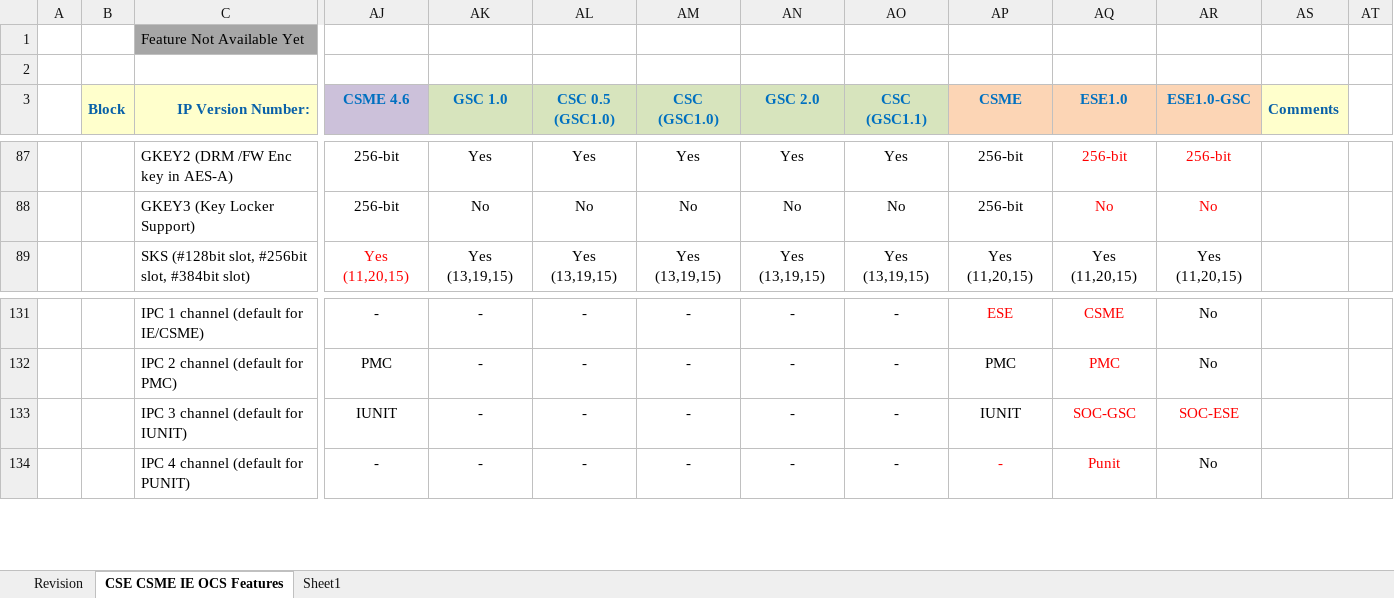
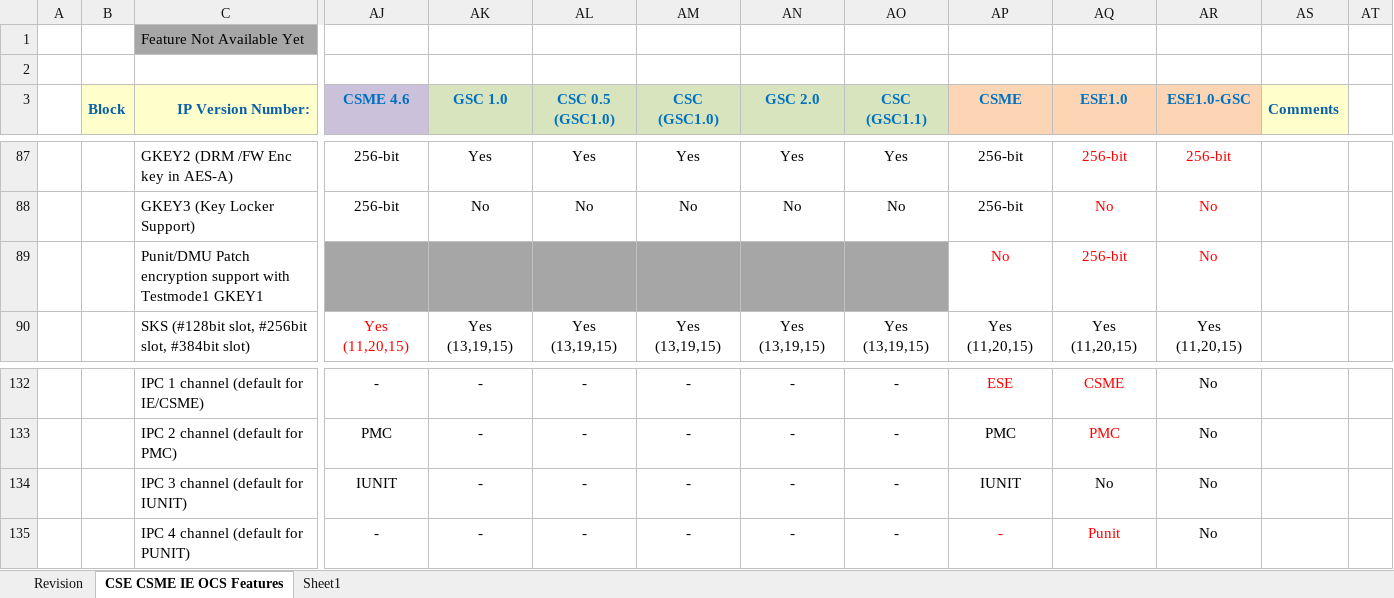
Before and after one commit to jason-ytsao/exp_submodule, an Excel workbook: ArchSpecs/Working/CSME IE OCS Hardware Architecture Features Per Project.xlsx, sheet CSE CSME IE OCS Features, drawn as a sheet; only a part is shown, gaps mark what is left out; values as stored, in another font and other column widths than the file's, no borders; addresses are those after the commit; rows hold the shown columns only; the diff names each change by its address in the sheet, - before the commit and + after, or states it on an @@ line.

Commit message:
129 - Added Punit/DMU Patch encryption support with Testmode GKey1 feature, removed IPC channel for between GSC and ESE
[git-p4: depot-paths = "//depot/projects/coe/CSME/": change = 783947]

```diff
--- a/ArchSpecs/Working/CSME IE OCS Hardware Architecture Features Per Project.xlsx (sheet CSE CSME IE OCS Features)
+++ b/ArchSpecs/Working/CSME IE OCS Hardware Architecture Features Per Project.xlsx (sheet CSE CSME IE OCS Features)
+row 89:  |  | Punit/DMU Patch encryption support with Testmode1 GKEY1 |  |  |  |  |  |  | No | 256-bit | No
-AQ134 (ESE1.0): SOC-GSC
+AQ134 (ESE1.0): No
-AQ134:AR134 text colour: #FF0000
+AQ134:AR134 text colour: black
-AR134 (ESE1.0-GSC): SOC-ESE
+AR134 (ESE1.0-GSC): No
```
Also changed, not shown: sheet Revision.
